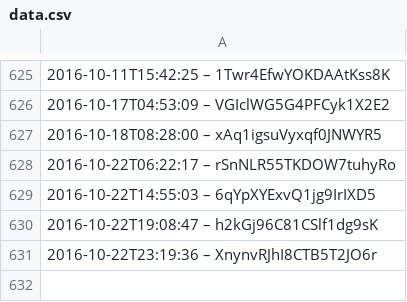
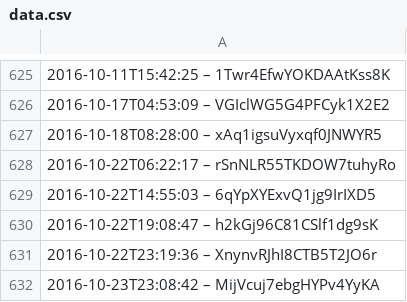
Before and after one commit to slunfuedrac/solana-trading-bot-v2, a CSV file: data.csv, drawn as a sheet; only a part is shown, gaps mark what is left out.

Commit message:
test(data.csv): add missing test coverage

```diff
--- a/data.csv
+++ b/data.csv
@@ -631 +631,2 @@
 2016-10-22T23:19:36 – XnynvRJhI8CTB5T2JO6r
+2016-10-23T23:08:42 – MijVcuj7ebgHYPv4YyKA
```
